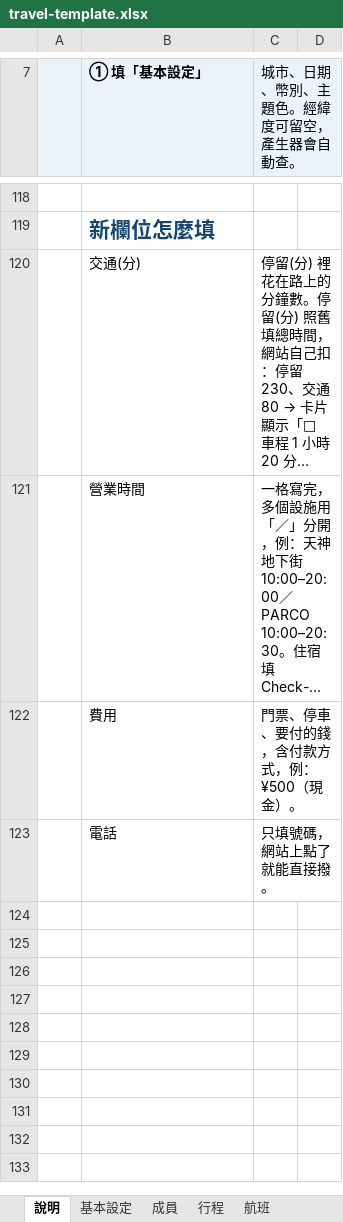
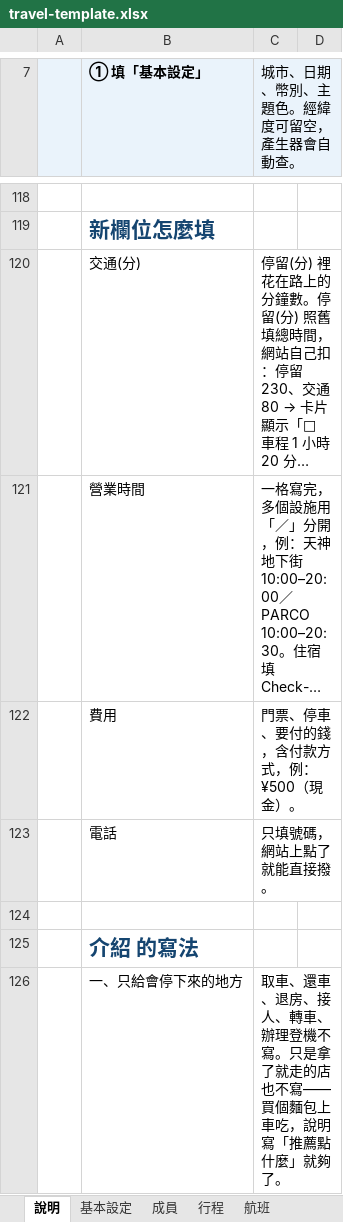
Before and after one commit to Heatherchou58/travel-itinerary-template, an Excel workbook: builder/travel-template.xlsx, sheet 說明, drawn as a sheet; only a part is shown, gaps mark what is left out; long unchanged cells end in …; values as stored, in another font and other column widths than the file's, no borders; the diff covers the shown part only; the diff names each change by its address in the sheet, - before the commit and + after, or states it on an @@ line.

```diff
--- a/builder/travel-template.xlsx (sheet 說明)
+++ b/builder/travel-template.xlsx (sheet 說明)
+row 124: (empty)
+row 125:  | 介紹 的寫法
+row 126:  | 一、只給會停下來的地方 | 取車、還車、退房、接人、轉車、辦理登機不寫。只是拿了就走的店也不寫——買個麵包上車吃，說明寫「推薦點什麼」就夠了。
```
Also changed, not shown: 3 added rows and 5 edited cells elsewhere in this sheet, 3 other files.
